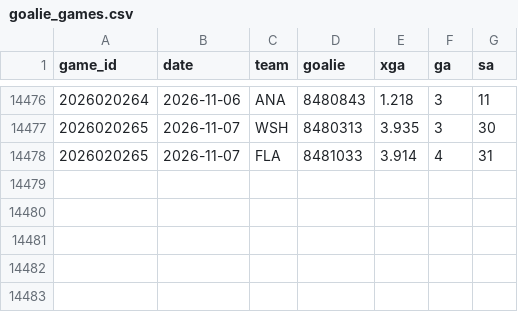
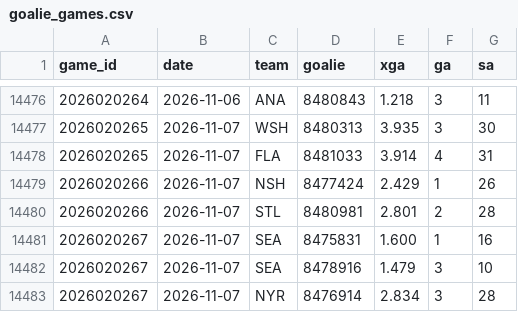
Before and after one commit to src16h/nfl-model, a CSV file: data/nhl/goalie_games.csv, drawn as a sheet; only a part is shown, gaps mark what is left out; the diff names each change by its address in the sheet, - before the commit and + after, or states it on an @@ line.

```diff
--- a/data/nhl/goalie_games.csv
+++ b/data/nhl/goalie_games.csv
+row 14479: 2026020266 | 2026-11-07 | NSH | 8477424 | 2.429 | 1 | 26
+row 14480: 2026020266 | 2026-11-07 | STL | 8480981 | 2.801 | 2 | 28
+row 14481: 2026020267 | 2026-11-07 | SEA | 8475831 | 1.600 | 1 | 16
+row 14482: 2026020267 | 2026-11-07 | SEA | 8478916 | 1.479 | 3 | 10
+row 14483: 2026020267 | 2026-11-07 | NYR | 8476914 | 2.834 | 3 | 28
```
Also changed, not shown: data/nhl/games.csv, 7 other files.
